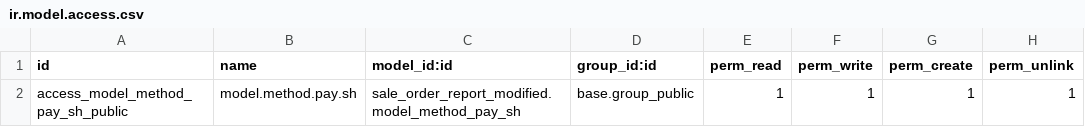
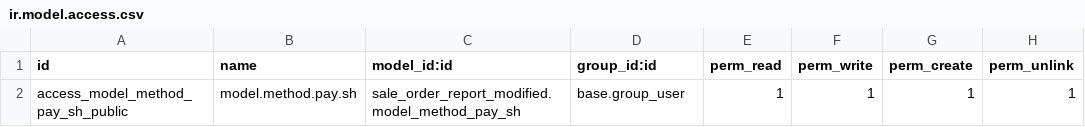
Before and after one commit to conterlock/LM_REPORTS, a CSV file: extra-addons/sale_order_report_modified/security/ir.model.access.csv, drawn as a sheet.

Commit message:
correcciones

```diff
--- a/extra-addons/sale_order_report_modified/security/ir.model.access.csv
+++ b/extra-addons/sale_order_report_modified/security/ir.model.access.csv
@@ -1,2 +1,2 @@
 id,name,model_id:id,group_id:id,perm_read,perm_write,perm_create,perm_unlink
-access_model_method_pay_sh_public,model.method.pay.sh,sale_order_report_modified.model_method_pay_sh,base.group_public,1,1,1,1
+access_model_method_pay_sh_public,model.method.pay.sh,sale_order_report_modified.model_method_pay_sh,base.group_user,1,1,1,1
```
